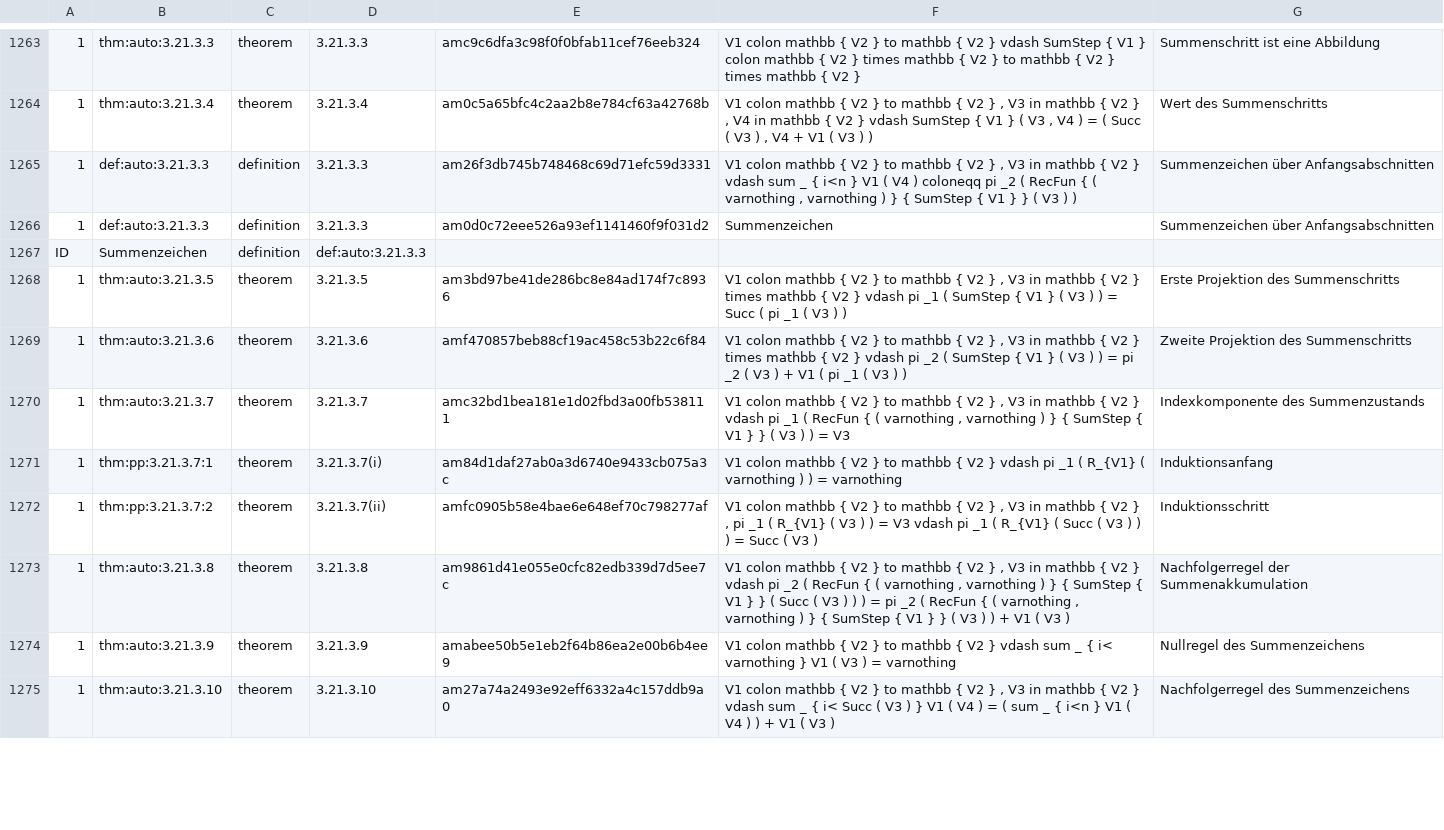
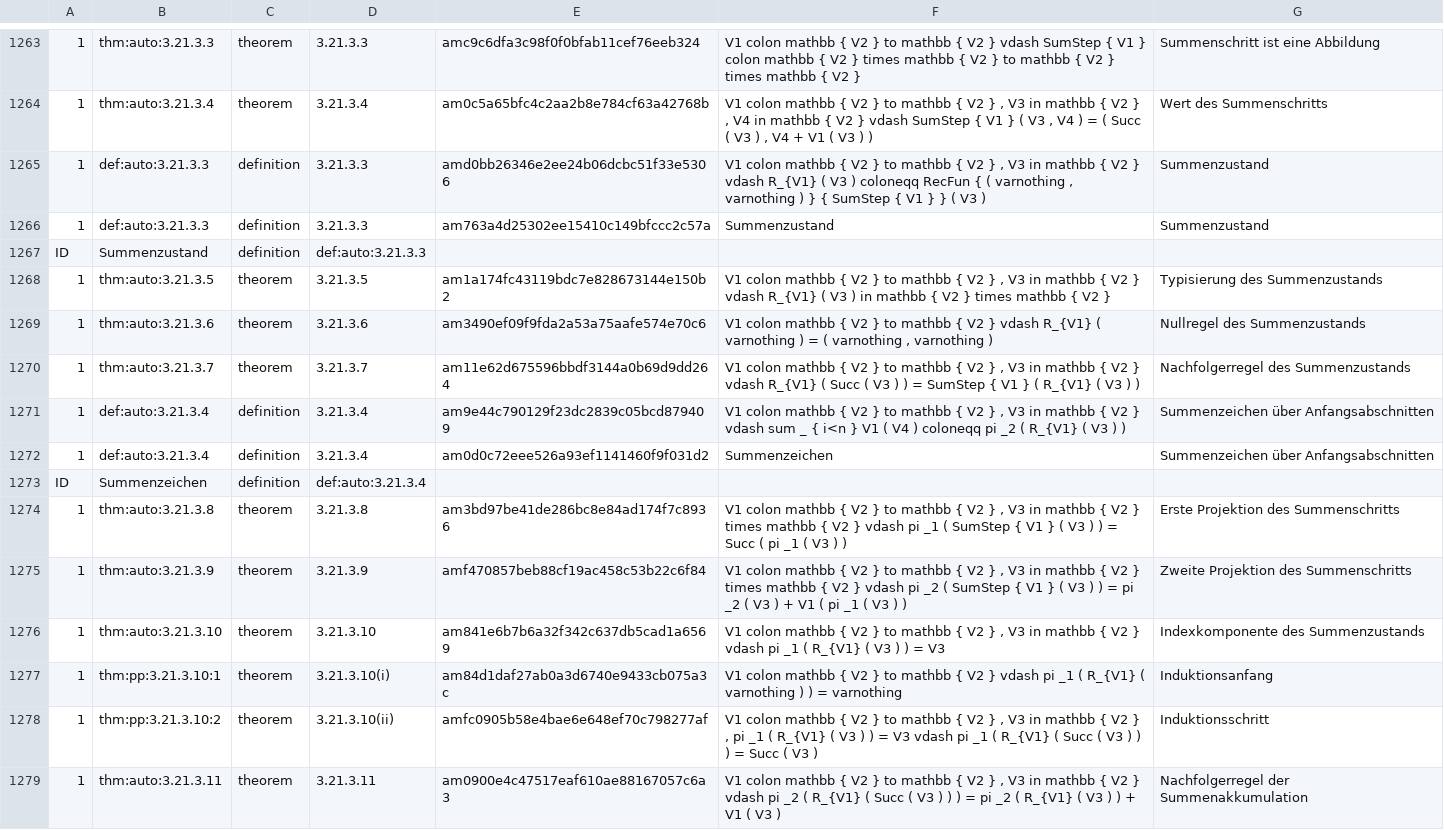
Before and after one commit to Losbarthos/Die-Grundlagen-der-Mathematik, a TSV file: registry/_B03.registry.tsv, drawn as a sheet; only a part is shown, gaps mark what is left out; removed rows and columns are numbered as before the commit, all else as after; the diff covers the shown part only; the diff names each change by its address in the sheet, - before the commit and + after, or states it on an @@ line.

```diff
--- a/registry/_B03.registry.tsv
+++ b/registry/_B03.registry.tsv
-E1265: am26f3db745b748468c69d71efc59d3331
+E1265: amd0bb26346e2ee24b06dcbc51f33e5306
-F1265: …} vdash sum _ { i<n } V1 ( V4 ) coloneqq pi _2 ( RecFun { ( varnothing , varnothing ) } { SumStep { V1 } } ( V3 ) )
+F1265: …} vdash R_{V1} ( V3 ) coloneqq RecFun { ( varnothing , varnothing ) } { SumStep { V1 } } ( V3 )
-G1265:G1266: Summenzeichen über Anfangsabschnitten
+G1265:G1266: Summenzustand
-E1266: am0d0c72eee526a93ef1141460f9f031d2
+E1266: am763a4d25302ee15410c149bfccc2c57a
-F1266: Summenzeichen
+F1266: Summenzustand
-B1267: Summenzeichen
+B1267: Summenzustand
-E1268: am3bd97be41de286bc8e84ad174f7c8936
+E1268: am1a174fc43119bdc7e828673144e150b2
-F1268: …V2 } times mathbb { V2 } vdash pi _1 ( SumStep { V1 } ( V3 ) ) = Succ ( pi _1 ( V3 ) )
+F1268: …V2 } vdash R_{V1} ( V3 ) in mathbb { V2 } times mathbb { V2 }
-G1268: Erste Projektion des Summenschritts
+G1268: Typisierung des Summenzustands
-E1269: amf470857beb88cf19ac458c53b22c6f84
+E1269: am3490ef09f9fda2a53a75aafe574e70c6
-F1269: …V2 } , V3 in mathbb { V2 } times mathbb { V2 } vdash pi _2 ( SumStep { V1 } ( V3 ) ) = pi _2 ( V3 ) + V1 ( pi _1 ( V3 ) )
+F1269: …V2 } vdash R_{V1} ( varnothing ) = ( varnothing , varnothing )
-G1269: Zweite Projektion des Summenschritts
+G1269: Nullregel des Summenzustands
-E1270: amc32bd1bea181e1d02fbd3a00fb538111
+E1270: am11e62d675596bbdf3144a0b69d9dd264
-F1270: …} vdash pi _1 ( RecFun { ( varnothing , varnothing ) } { SumStep { V1 } } ( V3 ) ) = V3
+F1270: …} vdash R_{V1} ( Succ ( V3 ) ) = SumStep { V1 } ( R_{V1} ( V3 ) )
-G1270: Indexkomponente des Summenzustands
+G1270: Nachfolgerregel des Summenzustands
-row 1271: 1 | thm:pp:3.21.3.7:1 | theorem | 3.21.3.7(i) | am84d1daf27ab0a3d6740e9433cb075a3c | V1 colon mathbb { V2 } to mathbb { V2 } vdash pi _1 ( R_{V1} ( varnothing ) ) = varnothing | Induktionsanfang
-row 1272: 1 | thm:pp:3.21.3.7:2 | theorem | 3.21.3.7(ii) | amfc0905b58e4bae6e648ef70c798277af | V1 colon mathbb { V2 } to mathbb { V2 } , V3 in mathbb { V2 } , pi _1 ( R_{V1} ( V3 ) ) = V3 vdash pi _1 ( R_{V1} ( Succ ( V3 ) ) ) = Succ ( V3 ) | Induktionsschritt
+row 1271: 1 | def:auto:3.21.3.4 | definition | 3.21.3.4 | am9e44c790129f23dc2839c05bcd879409 | V1 colon mathbb { V2 } to mathbb { V2 } , V3 in mathbb { V2 } vdash sum _ { i<n } V1 ( V4 ) coloneqq pi _2 ( R_{V1} ( V3 ) ) | Summenzeichen über Anfangsabschnitten
+row 1272: 1 | def:auto:3.21.3.4 | definition | 3.21.3.4 | am0d0c72eee526a93ef1141460f9f031d2 | Summenzeichen | Summenzeichen über Anfangsabschnitten
+row 1273: ID | Summenzeichen | definition | def:auto:3.21.3.4
-E1274: am9861d41e055e0cfc82edb339d7d5ee7c
+E1274: am3bd97be41de286bc8e84ad174f7c8936
-F1274: …V2 } vdash pi _2 ( RecFun { ( varnothing , varnothing ) } { SumStep { V1 } } ( Succ ( V3 ) ) ) = pi _2 ( RecFun { ( varnothing , varnothing ) } { SumStep { V1 } } ( V3 ) ) + V1 ( V3 )
+F1274: …V2 } times mathbb { V2 } vdash pi _1 ( SumStep { V1 } ( V3 ) ) = Succ ( pi _1 ( V3 ) )
-G1274: Nachfolgerregel der Summenakkumulation
+G1274: Erste Projektion des Summenschritts
-E1275: amabee50b5e1eb2f64b86ea2e00b6b4ee9
+E1275: amf470857beb88cf19ac458c53b22c6f84
-F1275: …V2 } vdash sum _ { i< varnothing } V1 ( V3 ) = varnothing
+F1275: …V2 } , V3 in mathbb { V2 } times mathbb { V2 } vdash pi _2 ( SumStep { V1 } ( V3 ) ) = pi _2 ( V3 ) + V1 ( pi _1 ( V3 ) )
-G1275: Nullregel des Summenzeichens
+G1275: Zweite Projektion des Summenschritts
-E1276: am27a74a2493e92eff6332a4c157ddb9a0
+E1276: am841e6b7b6a32f342c637db5cad1a6569
-F1276: …} vdash sum _ { i< Succ ( V3 ) } V1 ( V4 ) = ( sum _ { i<n } V1 ( V4 ) ) + V1 ( V3 )
+F1276: …} vdash pi _1 ( R_{V1} ( V3 ) ) = V3
-G1276: Nachfolgerregel des Summenzeichens
+G1276: Indexkomponente des Summenzustands
+row 1277: 1 | thm:pp:3.21.3.10:1 | theorem | 3.21.3.10(i) | am84d1daf27ab0a3d6740e9433cb075a3c | V1 colon mathbb { V2 } to mathbb { V2 } vdash pi _1 ( R_{V1} ( varnothing ) ) = varnothing | Induktionsanfang
+row 1278: 1 | thm:pp:3.21.3.10:2 | theorem | 3.21.3.10(ii) | amfc0905b58e4bae6e648ef70c798277af | V1 colon mathbb { V2 } to mathbb { V2 } , V3 in mathbb { V2 } , pi _1 ( R_{V1} ( V3 ) ) = V3 vdash pi _1 ( R_{V1} ( Succ ( V3 ) ) ) = Succ ( V3 ) | Induktionsschritt
+row 1279: 1 | thm:auto:3.21.3.11 | theorem | 3.21.3.11 | am0900e4c47517eaf610ae88167057c6a3 | V1 colon mathbb { V2 } to mathbb { V2 } , V3 in mathbb { V2 } vdash pi _2 ( R_{V1} ( Succ ( V3 ) ) ) = pi _2 ( R_{V1} ( V3 ) ) + V1 ( V3 ) | Nachfolgerregel der Summenakkumulation
```
Also changed, not shown: 8 added rows and 43 edited cells elsewhere in this file, 1 other file.
